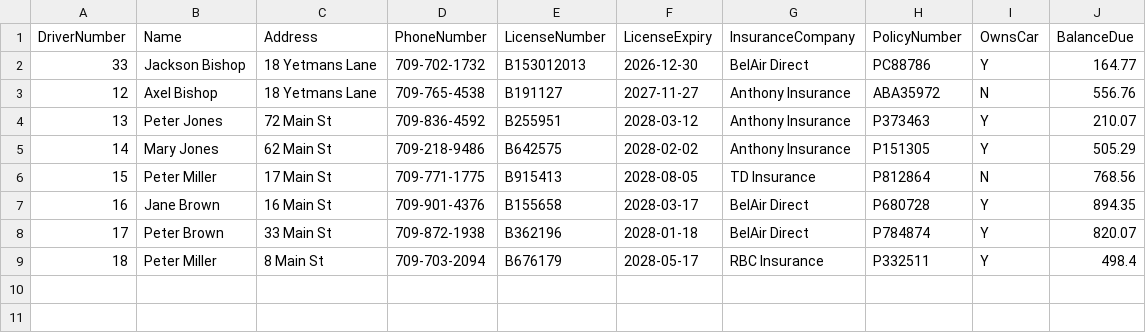
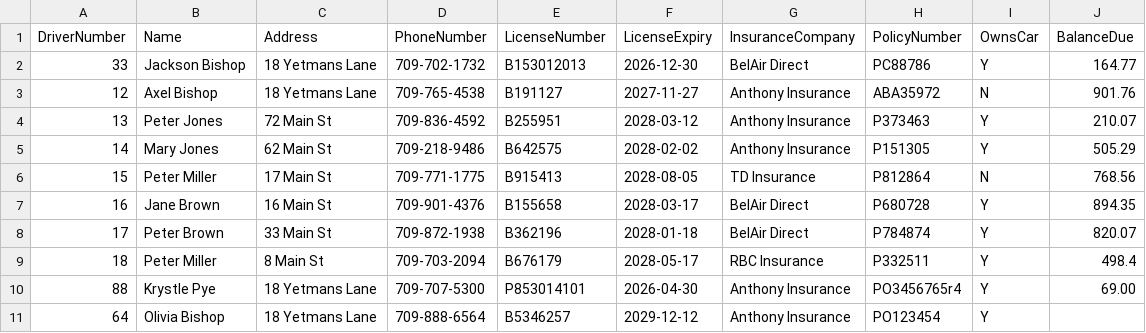
Before and after one commit to kbishopzz/SD_15_Final_Python, a CSV file: Employees.csv, drawn as a sheet.

```diff
--- a/Employees.csv
+++ b/Employees.csv
@@ -2,3 +2,3 @@ DriverNumber,Name,Address,PhoneNumber,LicenseNumber,LicenseExpiry,InsuranceCompa
 33,Jackson Bishop,18 Yetmans Lane,709-702-1732,B153012013,2026-12-30,BelAir Direct,PC88786,Y,164.77
-12,Axel Bishop,18 Yetmans Lane,709-765-4538,B191127,2027-11-27,Anthony Insurance,ABA35972,N,556.76
+12,Axel Bishop,18 Yetmans Lane,709-765-4538,B191127,2027-11-27,Anthony Insurance,ABA35972,N,901.76
 13,Peter Jones,72 Main St,709-836-4592,B255951,2028-03-12,Anthony Insurance,P373463,Y,210.07
@@ -9 +9,3 @@ DriverNumber,Name,Address,PhoneNumber,LicenseNumber,LicenseExpiry,InsuranceCompa
 18,Peter Miller,8 Main St,709-703-2094,B676179,2028-05-17,RBC Insurance,P332511,Y,498.4
+88,Krystle Pye,18 Yetmans Lane,709-707-5300,P853014101,2026-04-30,Anthony Insurance,PO3456765r4,Y,69.00
+64,Olivia Bishop,18 Yetmans Lane,709-888-6564,B5346257,2029-12-12,Anthony Insurance,PO123454,Y,
```
Also changed, not shown: Revenues.csv, 10 other files.
